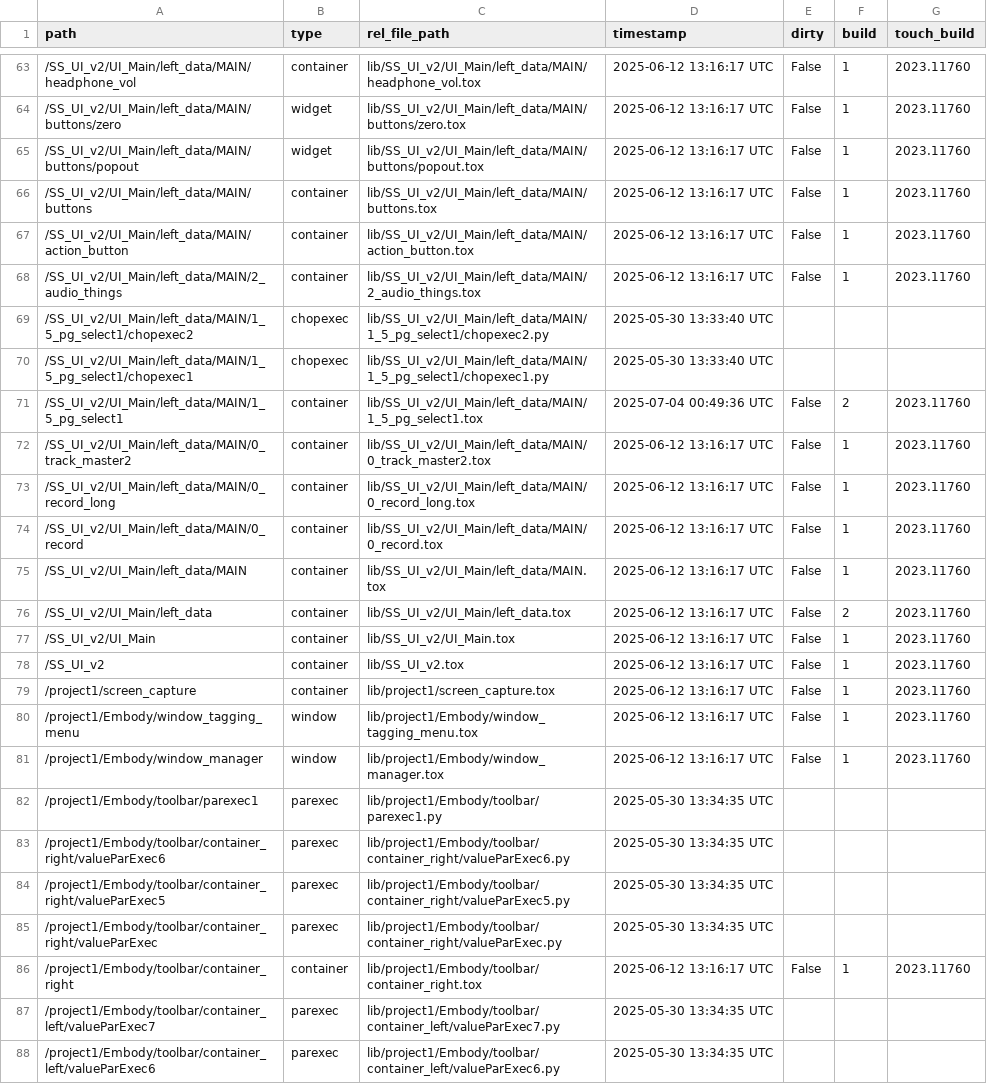
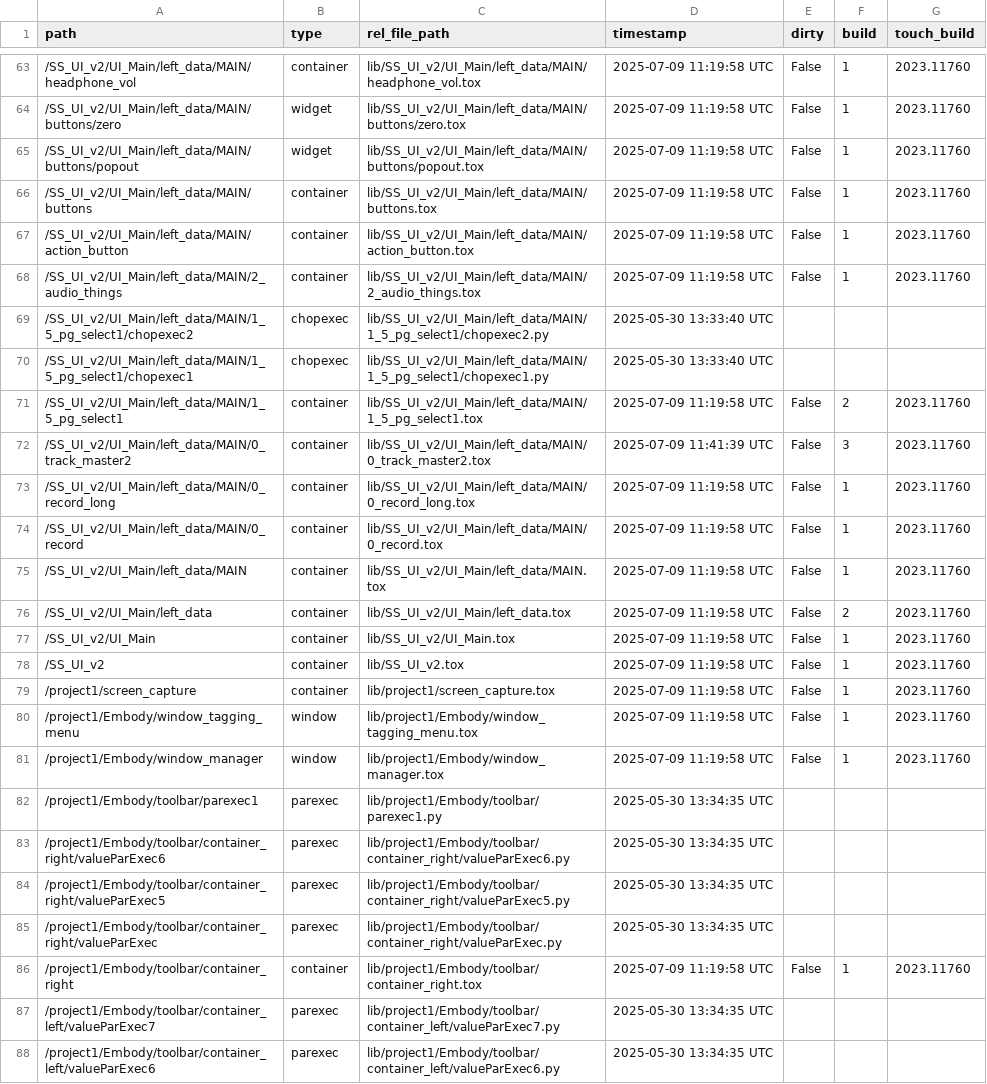
Before and after one commit to fragment-nine/Show-Saver, a TSV file: lib/project1/externalizations.tsv, drawn as a sheet; only a part is shown, gaps mark what is left out; the diff covers the shown part only.

```diff
--- a/lib/project1/externalizations.tsv
+++ b/lib/project1/externalizations.tsv
@@ -63,20 +63,20 @@ path	type	rel_file_path	timestamp	dirty	build	touch_build
-/SS_UI_v2/UI_Main/left_data/MAIN/headphone_vol	container	lib/SS_UI_v2/UI_Main/left_data/MAIN/headphone_vol.tox	2025-06-12 13:16:17 UTC	False	1	2023.11760
-/SS_UI_v2/UI_Main/left_data/MAIN/buttons/zero	widget	lib/SS_UI_v2/UI_Main/left_data/MAIN/buttons/zero.tox	2025-06-12 13:16:17 UTC	False	1	2023.11760
-/SS_UI_v2/UI_Main/left_data/MAIN/buttons/popout	widget	lib/SS_UI_v2/UI_Main/left_data/MAIN/buttons/popout.tox	2025-06-12 13:16:17 UTC	False	1	2023.11760
-/SS_UI_v2/UI_Main/left_data/MAIN/buttons	container	lib/SS_UI_v2/UI_Main/left_data/MAIN/buttons.tox	2025-06-12 13:16:17 UTC	False	1	2023.11760
-/SS_UI_v2/UI_Main/left_data/MAIN/action_button	container	lib/SS_UI_v2/UI_Main/left_data/MAIN/action_button.tox	2025-06-12 13:16:17 UTC	False	1	2023.11760
-/SS_UI_v2/UI_Main/left_data/MAIN/2_audio_things	container	lib/SS_UI_v2/UI_Main/left_data/MAIN/2_audio_things.tox	2025-06-12 13:16:17 UTC	False	1	2023.11760
+/SS_UI_v2/UI_Main/left_data/MAIN/headphone_vol	container	lib/SS_UI_v2/UI_Main/left_data/MAIN/headphone_vol.tox	2025-07-09 11:19:58 UTC	False	1	2023.11760
+/SS_UI_v2/UI_Main/left_data/MAIN/buttons/zero	widget	lib/SS_UI_v2/UI_Main/left_data/MAIN/buttons/zero.tox	2025-07-09 11:19:58 UTC	False	1	2023.11760
+/SS_UI_v2/UI_Main/left_data/MAIN/buttons/popout	widget	lib/SS_UI_v2/UI_Main/left_data/MAIN/buttons/popout.tox	2025-07-09 11:19:58 UTC	False	1	2023.11760
+/SS_UI_v2/UI_Main/left_data/MAIN/buttons	container	lib/SS_UI_v2/UI_Main/left_data/MAIN/buttons.tox	2025-07-09 11:19:58 UTC	False	1	2023.11760
+/SS_UI_v2/UI_Main/left_data/MAIN/action_button	container	lib/SS_UI_v2/UI_Main/left_data/MAIN/action_button.tox	2025-07-09 11:19:58 UTC	False	1	2023.11760
+/SS_UI_v2/UI_Main/left_data/MAIN/2_audio_things	container	lib/SS_UI_v2/UI_Main/left_data/MAIN/2_audio_things.tox	2025-07-09 11:19:58 UTC	False	1	2023.11760
 /SS_UI_v2/UI_Main/left_data/MAIN/1_5_pg_select1/chopexec2	chopexec	lib/SS_UI_v2/UI_Main/left_data/MAIN/1_5_pg_select1/chopexec2.py	2025-05-30 13:33:40 UTC			
 /SS_UI_v2/UI_Main/left_data/MAIN/1_5_pg_select1/chopexec1	chopexec	lib/SS_UI_v2/UI_Main/left_data/MAIN/1_5_pg_select1/chopexec1.py	2025-05-30 13:33:40 UTC			
-/SS_UI_v2/UI_Main/left_data/MAIN/1_5_pg_select1	container	lib/SS_UI_v2/UI_Main/left_data/MAIN/1_5_pg_select1.tox	2025-07-04 00:49:36 UTC	False	2	2023.11760
-/SS_UI_v2/UI_Main/left_data/MAIN/0_track_master2	container	lib/SS_UI_v2/UI_Main/left_data/MAIN/0_track_master2.tox	2025-06-12 13:16:17 UTC	False	1	2023.11760
-/SS_UI_v2/UI_Main/left_data/MAIN/0_record_long	container	lib/SS_UI_v2/UI_Main/left_data/MAIN/0_record_long.tox	2025-06-12 13:16:17 UTC	False	1	2023.11760
-/SS_UI_v2/UI_Main/left_data/MAIN/0_record	container	lib/SS_UI_v2/UI_Main/left_data/MAIN/0_record.tox	2025-06-12 13:16:17 UTC	False	1	2023.11760
-/SS_UI_v2/UI_Main/left_data/MAIN	container	lib/SS_UI_v2/UI_Main/left_data/MAIN.tox	2025-06-12 13:16:17 UTC	False	1	2023.11760
-/SS_UI_v2/UI_Main/left_data	container	lib/SS_UI_v2/UI_Main/left_data.tox	2025-06-12 13:16:17 UTC	False	2	2023.11760
-/SS_UI_v2/UI_Main	container	lib/SS_UI_v2/UI_Main.tox	2025-06-12 13:16:17 UTC	False	1	2023.11760
-/SS_UI_v2	container	lib/SS_UI_v2.tox	2025-06-12 13:16:17 UTC	False	1	2023.11760
-/project1/screen_capture	container	lib/project1/screen_capture.tox	2025-06-12 13:16:17 UTC	False	1	2023.11760
-/project1/Embody/window_tagging_menu	window	lib/project1/Embody/window_tagging_menu.tox	2025-06-12 13:16:17 UTC	False	1	2023.11760
-/project1/Embody/window_manager	window	lib/project1/Embody/window_manager.tox	2025-06-12 13:16:17 UTC	False	1	2023.11760
+/SS_UI_v2/UI_Main/left_data/MAIN/1_5_pg_select1	container	lib/SS_UI_v2/UI_Main/left_data/MAIN/1_5_pg_select1.tox	2025-07-09 11:19:58 UTC	False	2	2023.11760
+/SS_UI_v2/UI_Main/left_data/MAIN/0_track_master2	container	lib/SS_UI_v2/UI_Main/left_data/MAIN/0_track_master2.tox	2025-07-09 11:41:39 UTC	False	3	2023.11760
+/SS_UI_v2/UI_Main/left_data/MAIN/0_record_long	container	lib/SS_UI_v2/UI_Main/left_data/MAIN/0_record_long.tox	2025-07-09 11:19:58 UTC	False	1	2023.11760
+/SS_UI_v2/UI_Main/left_data/MAIN/0_record	container	lib/SS_UI_v2/UI_Main/left_data/MAIN/0_record.tox	2025-07-09 11:19:58 UTC	False	1	2023.11760
+/SS_UI_v2/UI_Main/left_data/MAIN	container	lib/SS_UI_v2/UI_Main/left_data/MAIN.tox	2025-07-09 11:19:58 UTC	False	1	2023.11760
+/SS_UI_v2/UI_Main/left_data	container	lib/SS_UI_v2/UI_Main/left_data.tox	2025-07-09 11:19:58 UTC	False	2	2023.11760
+/SS_UI_v2/UI_Main	container	lib/SS_UI_v2/UI_Main.tox	2025-07-09 11:19:58 UTC	False	1	2023.11760
+/SS_UI_v2	container	lib/SS_UI_v2.tox	2025-07-09 11:19:58 UTC	False	1	2023.11760
+/project1/screen_capture	container	lib/project1/screen_capture.tox	2025-07-09 11:19:58 UTC	False	1	2023.11760
+/project1/Embody/window_tagging_menu	window	lib/project1/Embody/window_tagging_menu.tox	2025-07-09 11:19:58 UTC	False	1	2023.11760
+/project1/Embody/window_manager	window	lib/project1/Embody/window_manager.tox	2025-07-09 11:19:58 UTC	False	1	2023.11760
 /project1/Embody/toolbar/parexec1	parexec	lib/project1/Embody/toolbar/parexec1.py	2025-05-30 13:34:35 UTC			
@@ -85,3 +85,3 @@ path	type	rel_file_path	timestamp	dirty	build	touch_build
 /project1/Embody/toolbar/container_right/valueParExec	parexec	lib/project1/Embody/toolbar/container_right/valueParExec.py	2025-05-30 13:34:35 UTC			
-/project1/Embody/toolbar/container_right	container	lib/project1/Embody/toolbar/container_right.tox	2025-06-12 13:16:17 UTC	False	1	2023.11760
+/project1/Embody/toolbar/container_right	container	lib/project1/Embody/toolbar/container_right.tox	2025-07-09 11:19:58 UTC	False	1	2023.11760
 /project1/Embody/toolbar/container_left/valueParExec7	parexec	lib/project1/Embody/toolbar/container_left/valueParExec7.py	2025-05-30 13:34:35 UTC			
```
Also changed, not shown: 74 edited cells elsewhere in this file, lib/SS_UI_v2/UI_Main/parameter_save/parameter_table.csv, 2 other files.
